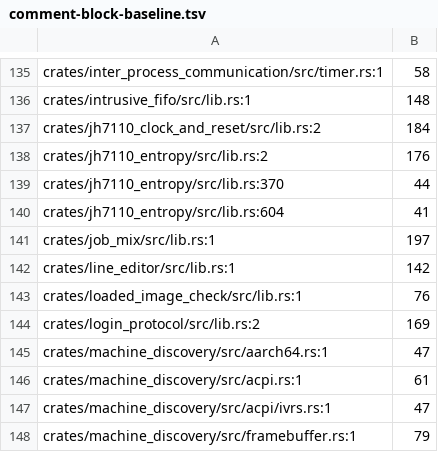
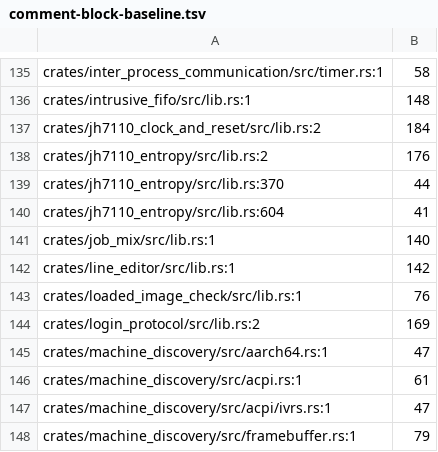
Before and after one commit to crickertech/cricker-os, a TSV file: design/comment-block-baseline.tsv, drawn as a sheet; only a part is shown, gaps mark what is left out.

Commit message:
862: job_mix's naming saga and the marker rule move to the naming record
The crate doc keeps what it is for (the §96 instrument, AIM7 read from
its own README, the four properties, the seven-job table) and its BUGS:
all living constraint. The 62-line Name block was a naming record
accreting in place and moved whole to
design/naming/job-mix-name.md, indexed in the naming README:

- the jobmix misspelling milestone 296 found, with the grep counts that
  showed the ratification's own property was false as written;
- the console-marker rule calef ratified 2026-09-14 (a marker takes the
  command's spelling, not the crate's) and the soak-test rename that
  later tested it and held;
- the aim7 refusal, which a premise check made righter than it looked
  (the benchmark is unreachable in principle here), and the workload
  and benchmark refusals.

The crate keeps a five-line Name block with the rulings and the
pointer. 197 lines to 139, banked.

Co-Authored-By: GLM 5.3 <noreply@z.ai>

```diff
--- a/design/comment-block-baseline.tsv
+++ b/design/comment-block-baseline.tsv
@@ -140,3 +140,3 @@ crates/jh7110_entropy/src/lib.rs:370	44
 crates/jh7110_entropy/src/lib.rs:604	41
-crates/job_mix/src/lib.rs:1	197
+crates/job_mix/src/lib.rs:1	140
 crates/line_editor/src/lib.rs:1	142
```
Also changed, not shown: 3 other files.
